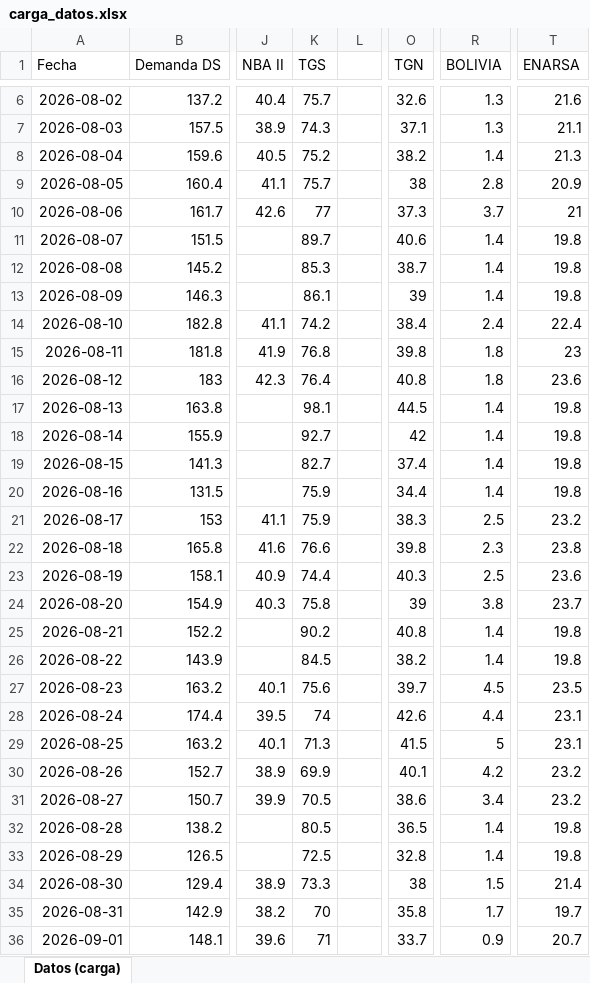
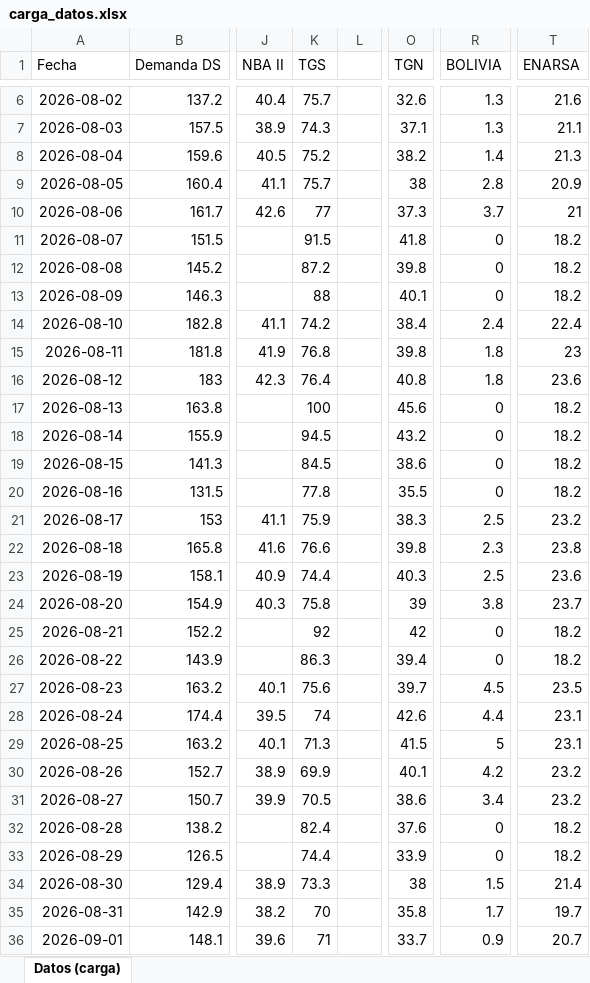
Before and after one commit to RodrigoManassero/estado-sistema-gas-rodrigo, an Excel workbook: data/carga_datos.xlsx, sheet Datos (carga), drawn as a sheet; only a part is shown, gaps mark what is left out; values as stored, in another font and other column widths than the file's, no borders; the diff covers the shown part only; the diff names each change by its address in the sheet, - before the commit and + after, or states it on an @@ line.

```diff
--- a/data/carga_datos.xlsx (sheet Datos (carga))
+++ b/data/carga_datos.xlsx (sheet Datos (carga))
-K11 (TGS): 89.7
+K11 (TGS): 91.5
-O11 (TGN): 40.6
+O11 (TGN): 41.8
-R11:R13 (BOLIVIA): 1.4
+R11:R13 (BOLIVIA): 0
-T11:T13 (ENARSA): 19.8
+T11:T13 (ENARSA): 18.2
-K12 (TGS): 85.3
+K12 (TGS): 87.2
-O12 (TGN): 38.7
+O12 (TGN): 39.8
-K13 (TGS): 86.1
+K13 (TGS): 88
-O13 (TGN): 39
+O13 (TGN): 40.1
-K17 (TGS): 98.1
+K17 (TGS): 100
-O17 (TGN): 44.5
+O17 (TGN): 45.6
-R17:R20 (BOLIVIA): 1.4
+R17:R20 (BOLIVIA): 0
-T17:T20 (ENARSA): 19.8
+T17:T20 (ENARSA): 18.2
-K18 (TGS): 92.7
+K18 (TGS): 94.5
-O18 (TGN): 42
+O18 (TGN): 43.2
-K19 (TGS): 82.7
+K19 (TGS): 84.5
-O19 (TGN): 37.4
+O19 (TGN): 38.6
-K20 (TGS): 75.9
+K20 (TGS): 77.8
-O20 (TGN): 34.4
+O20 (TGN): 35.5
-K25 (TGS): 90.2
+K25 (TGS): 92
-O25 (TGN): 40.8
+O25 (TGN): 42
-R25:R26 (BOLIVIA): 1.4
+R25:R26 (BOLIVIA): 0
-T25:T26 (ENARSA): 19.8
+T25:T26 (ENARSA): 18.2
-K26 (TGS): 84.5
+K26 (TGS): 86.3
-O26 (TGN): 38.2
+O26 (TGN): 39.4
-K32 (TGS): 80.5
+K32 (TGS): 82.4
-O32 (TGN): 36.5
+O32 (TGN): 37.6
-R32:R33 (BOLIVIA): 1.4
+R32:R33 (BOLIVIA): 0
-T32:T33 (ENARSA): 19.8
+T32:T33 (ENARSA): 18.2
-K33 (TGS): 72.5
+K33 (TGS): 74.4
-O33 (TGN): 32.8
+O33 (TGN): 33.9
```
Also changed, not shown: 114 edited cells elsewhere in this sheet, 35 other files.
